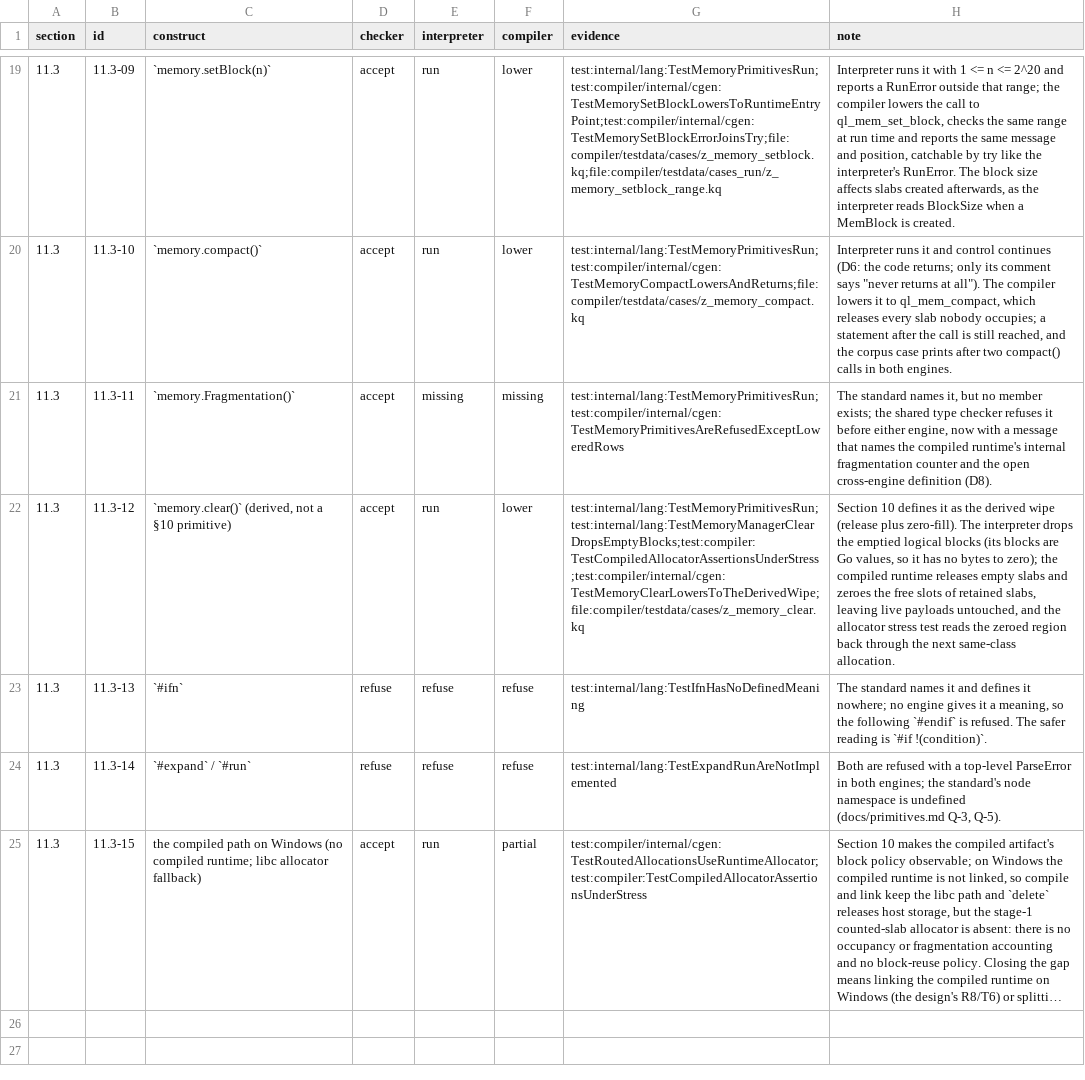
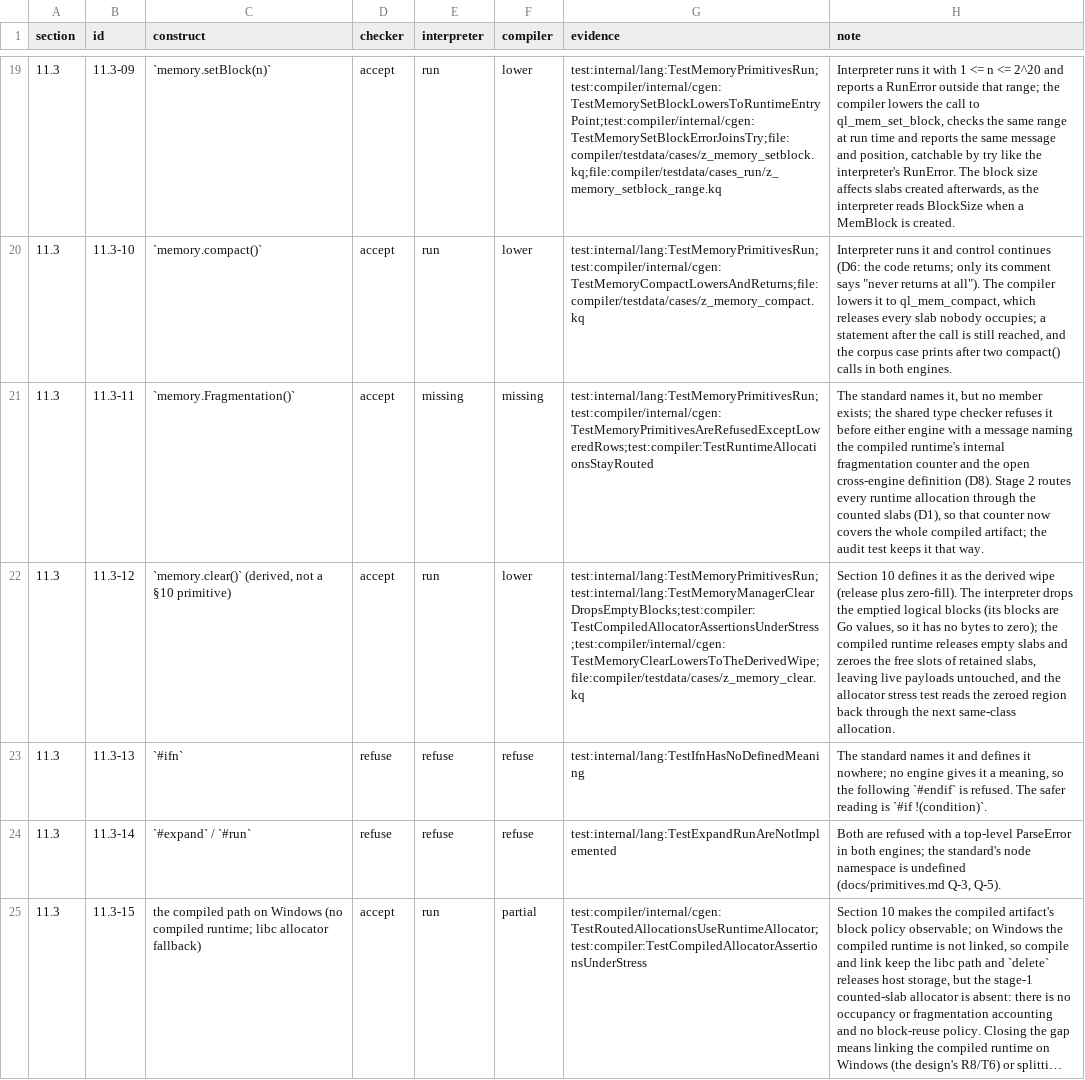
Before and after one commit to QuarkLangCommunity/QuarkLangQkc, a TSV file: spec/status/claims.tsv, drawn as a sheet; only a part is shown, gaps mark what is left out; long unchanged cells end in …; the diff names each change by its address in the sheet, - before the commit and + after, or states it on an @@ line.

Commit message:
runtime: route the runtime's own allocations through the counted slabs
D1 is taken as staged-(c)'s second half: every allocation qthreads.c.txt makes
itself - channel and task objects, string builders, split lists, hash tables and
their bucket arrays, memo entries, interface boxes - now goes through
ql_alloc/ql_calloc/ql_realloc/ql_free. The only allocation left on the host
allocator is the allocator's own block storage, because a block is the unit the
metric reports on; static data and the C stack are not allocations. The audit
test TestRuntimeAllocationsStayRouted fails if a helper reaches for libc again,
and the C harness proves a routed string's allocation is counted and released.

Two consequences are recorded, not hidden. A String returned by toString/split
is now a counted-slab pointer, so external C code must release it with ql_free
(the tide sink did call libc free and aborted with "invalid size"; it now calls
ql_free). And the tide observable row moved because its toString string is now
counted, so the record was re-recorded through bench/tide/run.sh --record: 3.62 s
observable (5.84% spread), 1.15 s no-sink, 2.05 s legacy, C control 466 ms on a
loaded machine. The generated block, README, §10 (revision 0.8.13, measurement
wording only) and the generated status follow the record.

```diff
--- a/spec/status/claims.tsv
+++ b/spec/status/claims.tsv
-G21 (evidence): test:internal/lang:TestMemoryPrimitivesRun;test:compiler/internal/cgen:TestMemoryPrimitivesAreRefusedExceptLoweredRows
+G21 (evidence): test:internal/lang:TestMemoryPrimitivesRun;test:compiler/internal/cgen:TestMemoryPrimitivesAreRefusedExceptLoweredRows;test:compiler:TestRuntimeAllocationsStayRouted
-H21 (note): …before either engine, now with a message that names the compiled runtime's internal fragmentation counter and the open cross-engine definition (D8).
+H21 (note): …before either engine with a message naming the compiled runtime's internal fragmentation counter and the open cross-engine definition (D8). Stage 2 routes every runtime allocation through the counted slabs (D1), so that counter now covers the whole compiled artifact; the audit test keeps it that way.
```
Also changed, not shown: spec/bench/tide.tsv, 13 other files.
